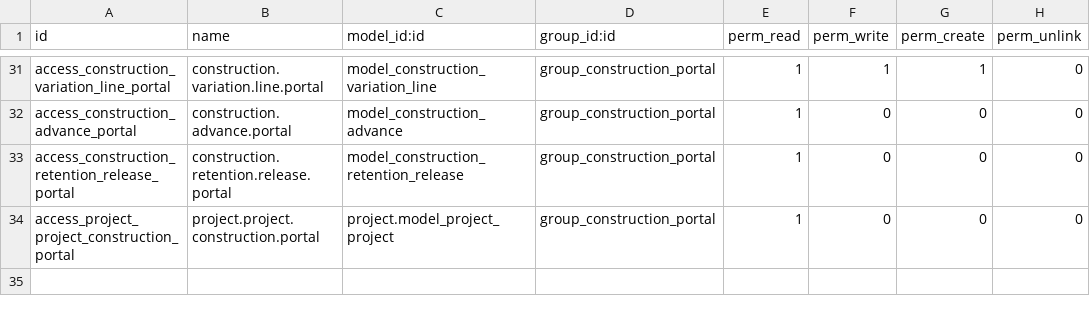
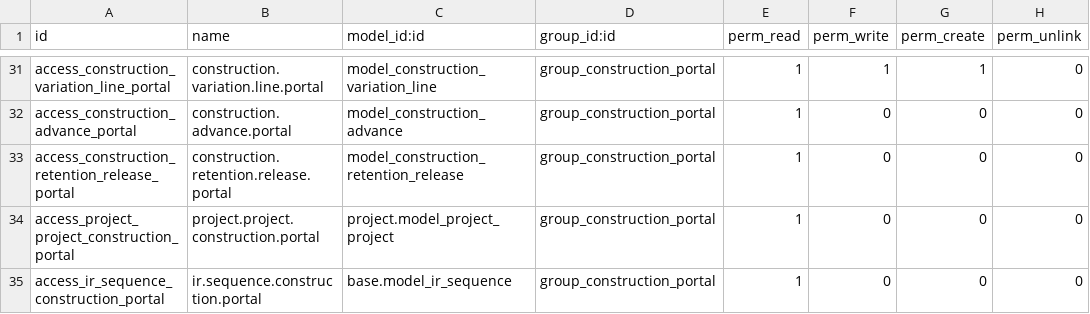
Before and after one commit to Kinan-absar/odoo_custom, a CSV file: custom_addons/construction_contract_management/security/ir.model.access.csv, drawn as a sheet; only a part is shown, gaps mark what is left out.

```diff
--- a/custom_addons/construction_contract_management/security/ir.model.access.csv
+++ b/custom_addons/construction_contract_management/security/ir.model.access.csv
@@ -34 +34,2 @@ access_construction_retention_release_portal,construction.retention.release.port
 access_project_project_construction_portal,project.project.construction.portal,project.model_project_project,group_construction_portal,1,0,0,0
+access_ir_sequence_construction_portal,ir.sequence.construction.portal,base.model_ir_sequence,group_construction_portal,1,0,0,0
```
Also changed, not shown: 2 other files.
